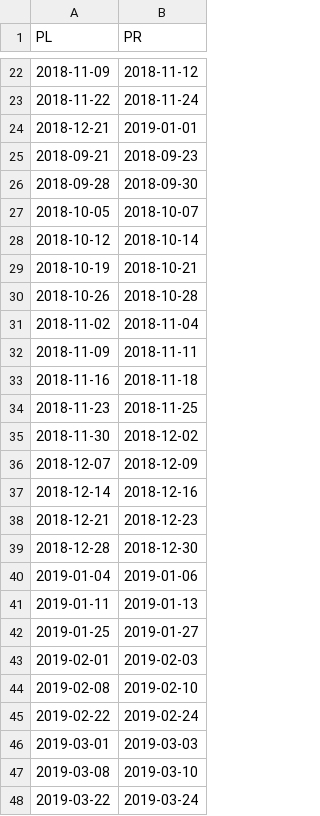
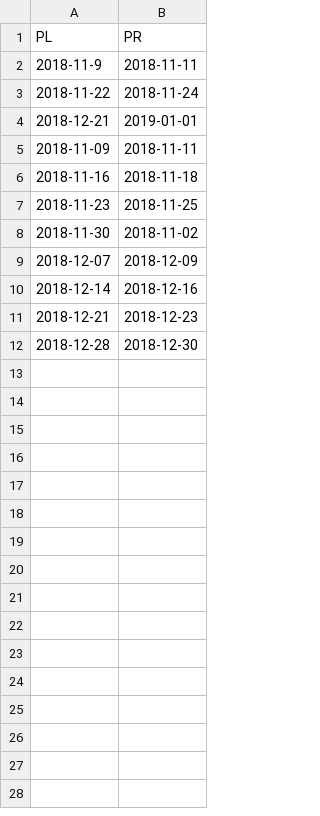
Before and after one commit to naughty-code/bigbear, a CSV file: scrappers/merged.csv, drawn as a sheet; only a part is shown, gaps mark what is left out; the diff covers the shown part only.

```diff
--- a/scrappers/merged.csv
+++ b/scrappers/merged.csv
@@ -22,11 +2,4 @@ PL,PR
-2018-11-09,2018-11-12
+2018-11-9,2018-11-11
 2018-11-22,2018-11-24
 2018-12-21,2019-01-01
-2018-09-21,2018-09-23
-2018-09-28,2018-09-30
-2018-10-05,2018-10-07
-2018-10-12,2018-10-14
-2018-10-19,2018-10-21
-2018-10-26,2018-10-28
-2018-11-02,2018-11-04
 2018-11-09,2018-11-11
@@ -34,3 +7,3 @@ PL,PR
 2018-11-23,2018-11-25
-2018-11-30,2018-12-02
+2018-11-30,2018-11-02
 2018-12-07,2018-12-09
@@ -39,10 +12 @@ PL,PR
 2018-12-28,2018-12-30
-2019-01-04,2019-01-06
-2019-01-11,2019-01-13
-2019-01-25,2019-01-27
-2019-02-01,2019-02-03
-2019-02-08,2019-02-10
-2019-02-22,2019-02-24
-2019-03-01,2019-03-03
-2019-03-08,2019-03-10
-2019-03-22,2019-03-24
```
Also changed, not shown: 42 removed rows elsewhere in this file, 7 other files.
